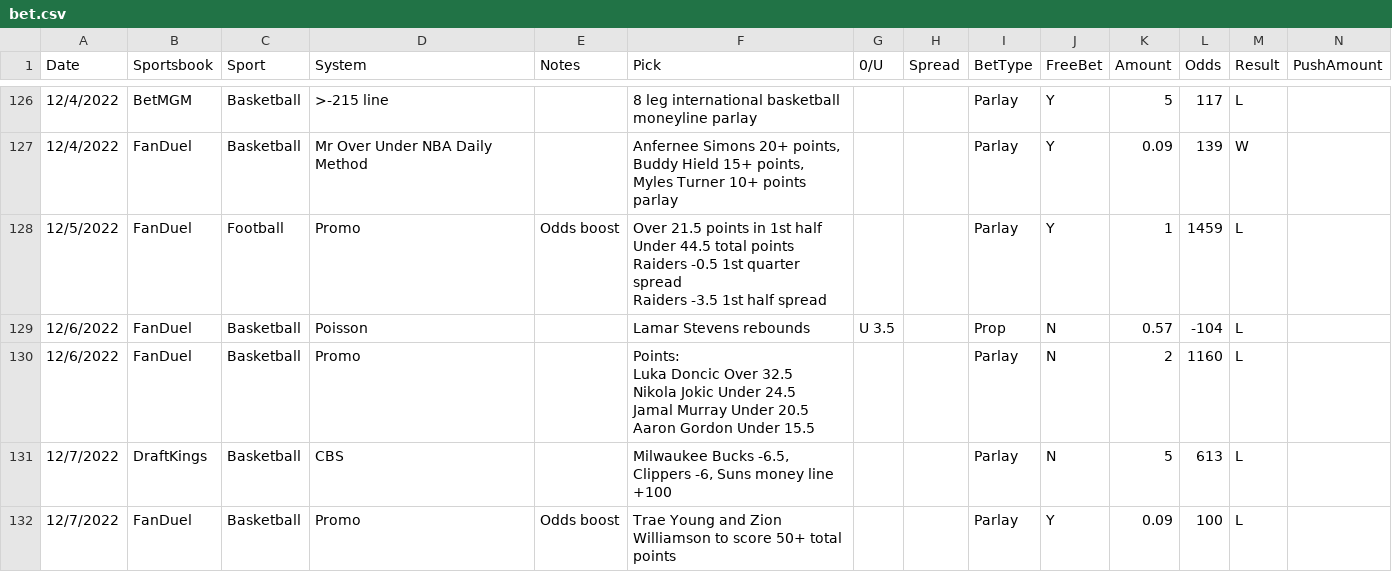
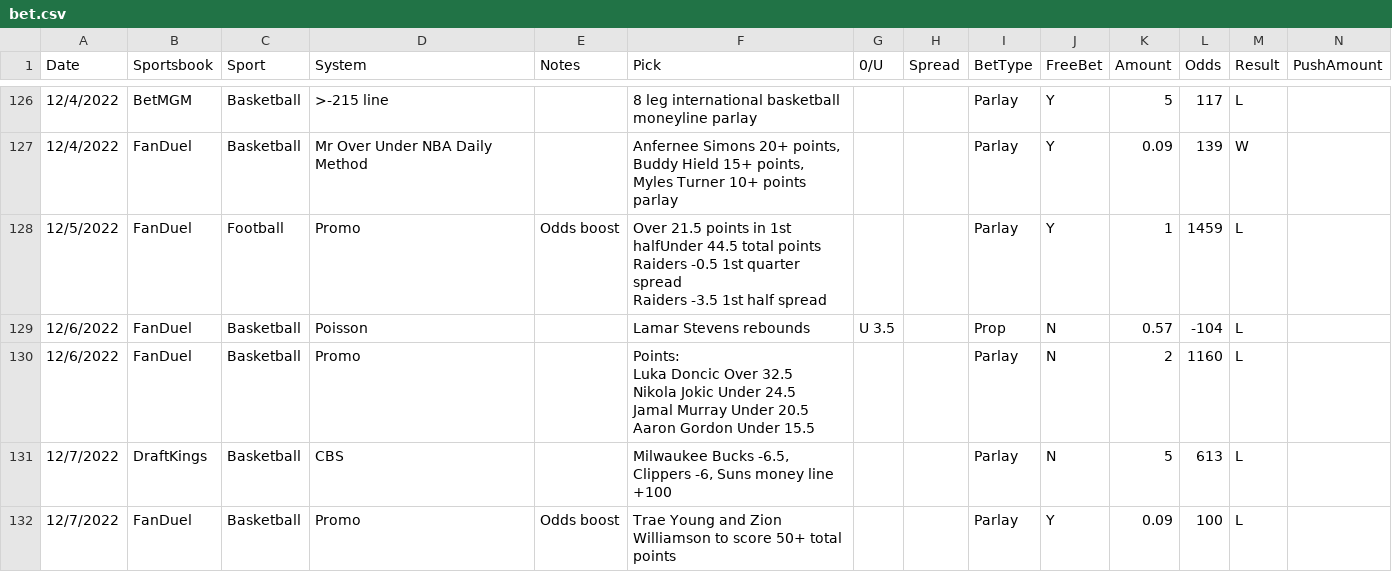
Before and after one commit to muneer78/betlog, a CSV file: bet.csv, drawn as a sheet; only a part is shown, gaps mark what is left out; ↵ is a line break in a cell; the diff names each change by its address in the sheet, - before the commit and + after, or states it on an @@ line.

```diff
--- a/bet.csv
+++ b/bet.csv
-F128 (Pick): …in 1st half ↵ Under 44.5 total…
+F128 (Pick): …in 1st halfUnder 44.5 total…
```
Also changed, not shown: betlog.csv.
